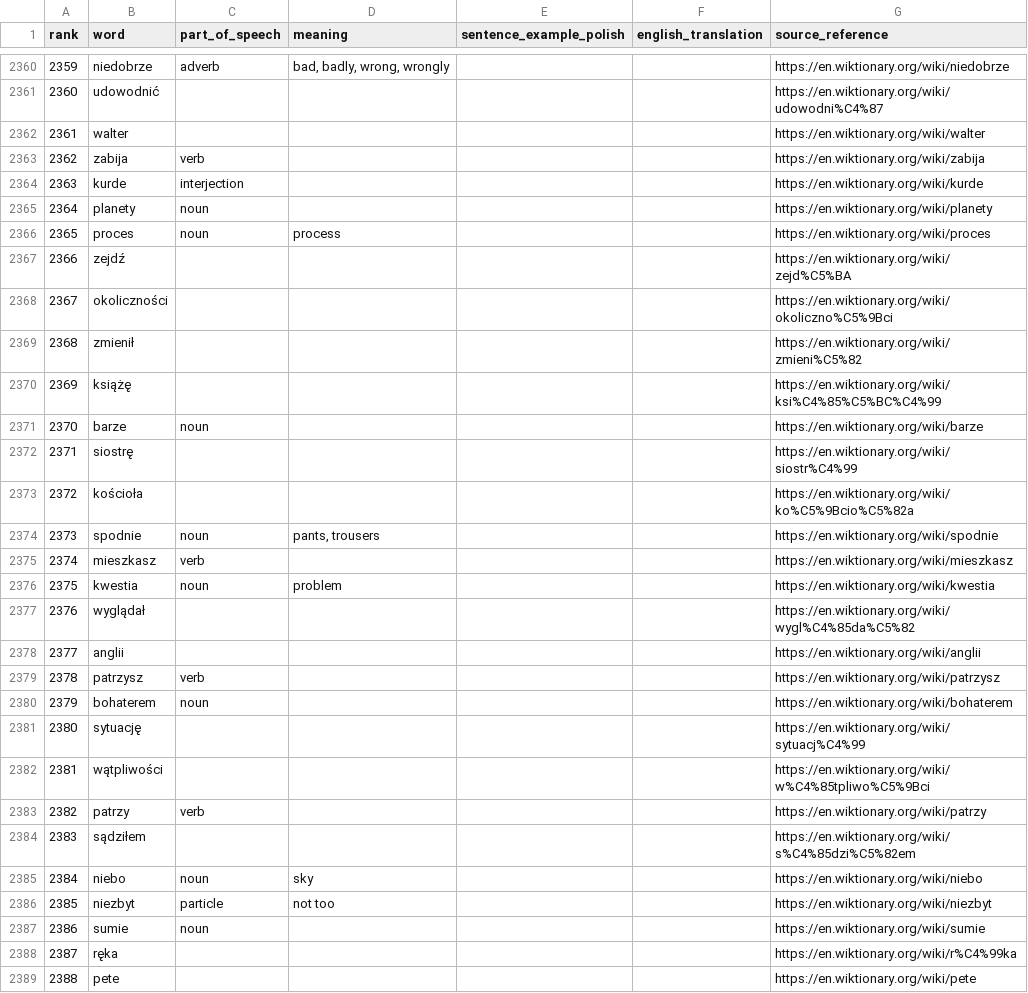
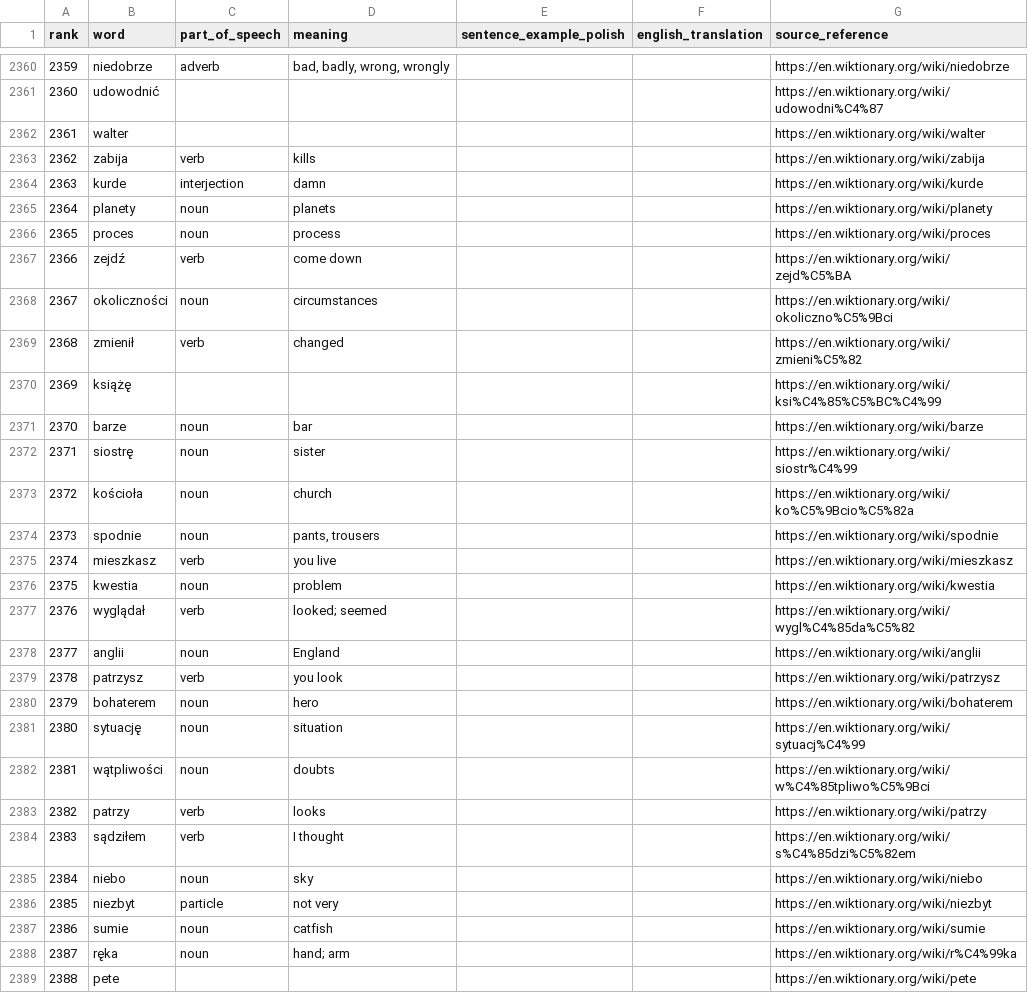
Before and after one commit to 64BitAsura/Polish-top-3000-words, a CSV file: polish_top_3000_words.csv, drawn as a sheet; only a part is shown, gaps mark what is left out; the diff covers the shown part only.

```diff
--- a/polish_top_3000_words.csv
+++ b/polish_top_3000_words.csv
@@ -2362,28 +2362,28 @@ rank,word,part_of_speech,meaning,sentence_example_polish,english_translation,sou
 2361,walter,,,,,https://en.wiktionary.org/wiki/walter
-2362,zabija,verb,,,,https://en.wiktionary.org/wiki/zabija
-2363,kurde,interjection,,,,https://en.wiktionary.org/wiki/kurde
-2364,planety,noun,,,,https://en.wiktionary.org/wiki/planety
+2362,zabija,verb,kills,,,https://en.wiktionary.org/wiki/zabija
+2363,kurde,interjection,damn,,,https://en.wiktionary.org/wiki/kurde
+2364,planety,noun,planets,,,https://en.wiktionary.org/wiki/planety
 2365,proces,noun,process,,,https://en.wiktionary.org/wiki/proces
-2366,zejdź,,,,,https://en.wiktionary.org/wiki/zejd%C5%BA
-2367,okoliczności,,,,,https://en.wiktionary.org/wiki/okoliczno%C5%9Bci
-2368,zmienił,,,,,https://en.wiktionary.org/wiki/zmieni%C5%82
+2366,zejdź,verb,come down,,,https://en.wiktionary.org/wiki/zejd%C5%BA
+2367,okoliczności,noun,circumstances,,,https://en.wiktionary.org/wiki/okoliczno%C5%9Bci
+2368,zmienił,verb,changed,,,https://en.wiktionary.org/wiki/zmieni%C5%82
 2369,książę,,,,,https://en.wiktionary.org/wiki/ksi%C4%85%C5%BC%C4%99
-2370,barze,noun,,,,https://en.wiktionary.org/wiki/barze
-2371,siostrę,,,,,https://en.wiktionary.org/wiki/siostr%C4%99
-2372,kościoła,,,,,https://en.wiktionary.org/wiki/ko%C5%9Bcio%C5%82a
+2370,barze,noun,bar,,,https://en.wiktionary.org/wiki/barze
+2371,siostrę,noun,sister,,,https://en.wiktionary.org/wiki/siostr%C4%99
+2372,kościoła,noun,church,,,https://en.wiktionary.org/wiki/ko%C5%9Bcio%C5%82a
 2373,spodnie,noun,"pants, trousers",,,https://en.wiktionary.org/wiki/spodnie
-2374,mieszkasz,verb,,,,https://en.wiktionary.org/wiki/mieszkasz
+2374,mieszkasz,verb,you live,,,https://en.wiktionary.org/wiki/mieszkasz
 2375,kwestia,noun,problem,,,https://en.wiktionary.org/wiki/kwestia
-2376,wyglądał,,,,,https://en.wiktionary.org/wiki/wygl%C4%85da%C5%82
-2377,anglii,,,,,https://en.wiktionary.org/wiki/anglii
-2378,patrzysz,verb,,,,https://en.wiktionary.org/wiki/patrzysz
-2379,bohaterem,noun,,,,https://en.wiktionary.org/wiki/bohaterem
-2380,sytuację,,,,,https://en.wiktionary.org/wiki/sytuacj%C4%99
-2381,wątpliwości,,,,,https://en.wiktionary.org/wiki/w%C4%85tpliwo%C5%9Bci
-2382,patrzy,verb,,,,https://en.wiktionary.org/wiki/patrzy
-2383,sądziłem,,,,,https://en.wiktionary.org/wiki/s%C4%85dzi%C5%82em
+2376,wyglądał,verb,looked; seemed,,,https://en.wiktionary.org/wiki/wygl%C4%85da%C5%82
+2377,anglii,noun,England,,,https://en.wiktionary.org/wiki/anglii
+2378,patrzysz,verb,you look,,,https://en.wiktionary.org/wiki/patrzysz
+2379,bohaterem,noun,hero,,,https://en.wiktionary.org/wiki/bohaterem
+2380,sytuację,noun,situation,,,https://en.wiktionary.org/wiki/sytuacj%C4%99
+2381,wątpliwości,noun,doubts,,,https://en.wiktionary.org/wiki/w%C4%85tpliwo%C5%9Bci
+2382,patrzy,verb,looks,,,https://en.wiktionary.org/wiki/patrzy
+2383,sądziłem,verb,I thought,,,https://en.wiktionary.org/wiki/s%C4%85dzi%C5%82em
 2384,niebo,noun,sky,,,https://en.wiktionary.org/wiki/niebo
-2385,niezbyt,particle,not too,,,https://en.wiktionary.org/wiki/niezbyt
-2386,sumie,noun,,,,https://en.wiktionary.org/wiki/sumie
-2387,ręka,,,,,https://en.wiktionary.org/wiki/r%C4%99ka
+2385,niezbyt,particle,not very,,,https://en.wiktionary.org/wiki/niezbyt
+2386,sumie,noun,catfish,,,https://en.wiktionary.org/wiki/sumie
+2387,ręka,noun,hand; arm,,,https://en.wiktionary.org/wiki/r%C4%99ka
 2388,pete,,,,,https://en.wiktionary.org/wiki/pete
```
Also changed, not shown: 31 edited cells elsewhere in this file.
